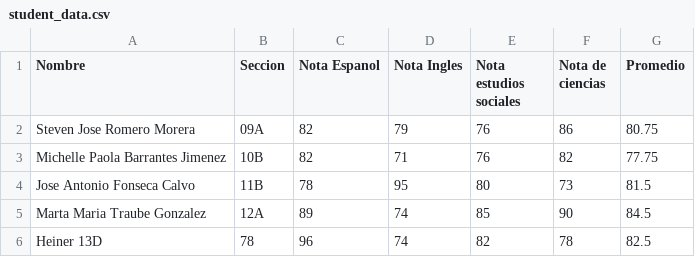
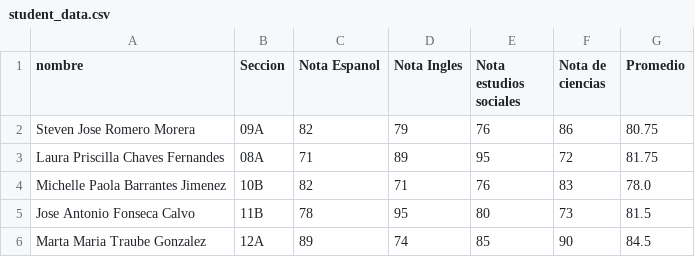
Before and after one commit to Stromero/DUAD, a CSV file: student_data.csv, drawn as a sheet; removed rows and columns are numbered as before the commit, all else as after; the diff names each change by its address in the sheet, - before the commit and + after, or states it on an @@ line.

```diff
--- a/student_data.csv
+++ b/student_data.csv
-A1: Nombre
+A1: nombre
+row 3: Laura Priscilla Chaves Fernandes | 08A | 71 | 89 | 95 | 72 | 81.75
-F4 (Nota de ciencias): 82
+F4 (Nota de ciencias): 83
-G4 (Promedio): 77.75
+G4 (Promedio): 78.0
-row 6: Heiner 13D | 78 | 96 | 74 | 82 | 78 | 82.5
```
Also changed, not shown: 5 other files.
